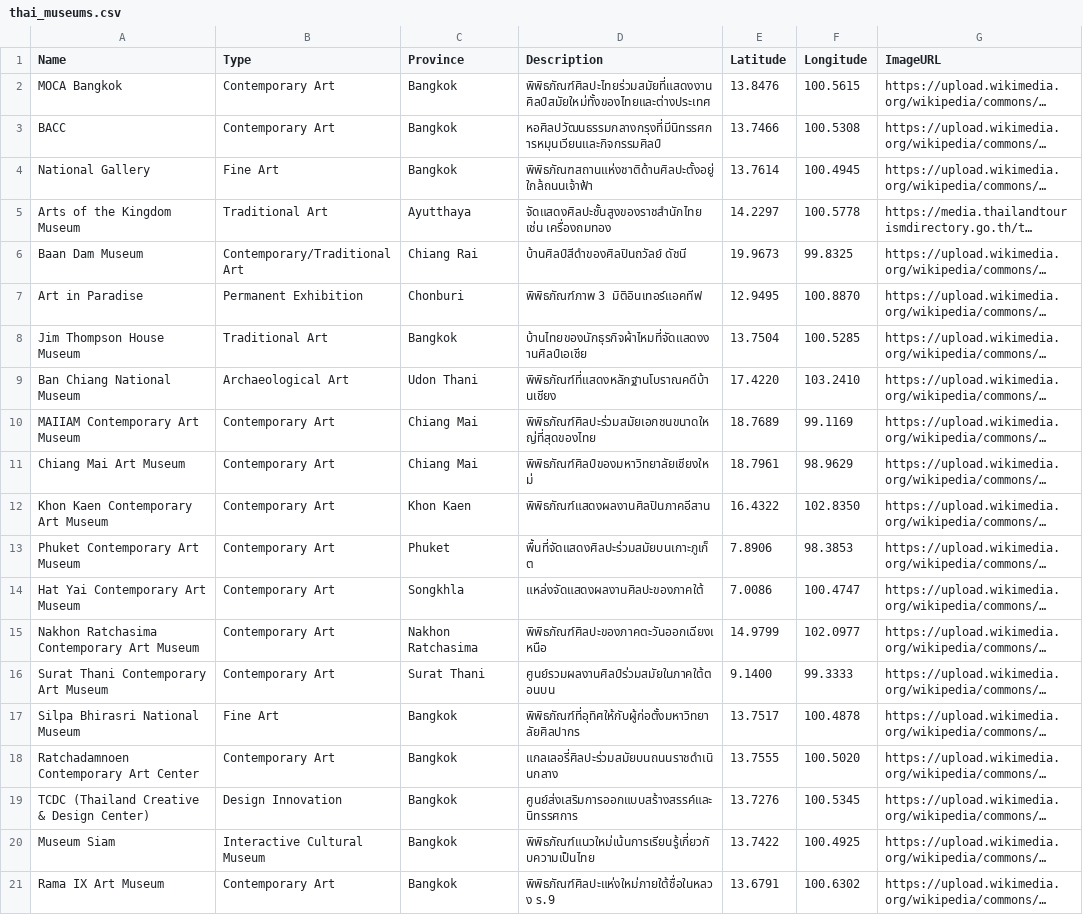
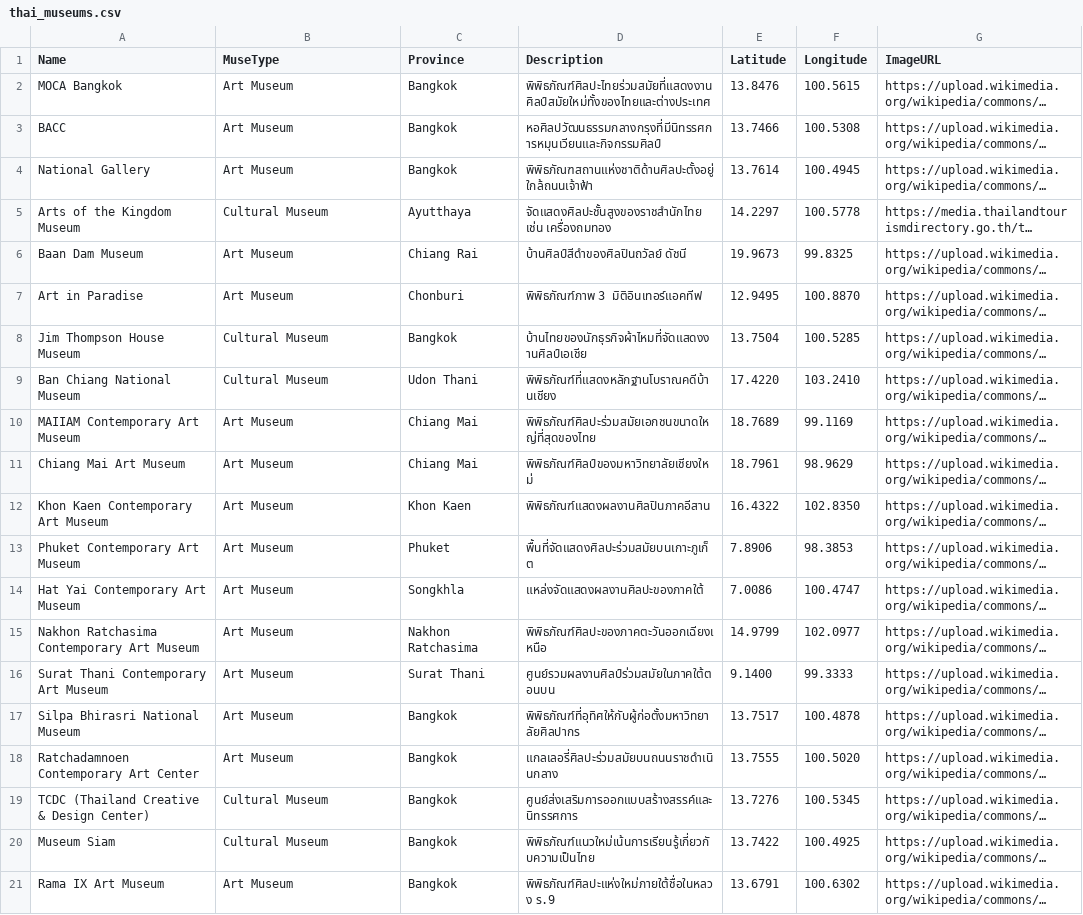
Before and after one commit to Ntsz2547/ThaiMuseum, a CSV file: thai_museums.csv, drawn as a sheet; long unchanged cells end in …; the diff names each change by its address in the sheet, - before the commit and + after, or states it on an @@ line.

```diff
--- a/thai_museums.csv
+++ b/thai_museums.csv
-B1: Type
+B1: MuseType
-B2:B3 (MuseType): Contemporary Art
+B2:B3 (MuseType): Art Museum
-B4 (MuseType): Fine Art
+B4 (MuseType): Art Museum
-B5 (MuseType): Traditional Art
+B5 (MuseType): Cultural Museum
-B6 (MuseType): Contemporary/Traditional Art
+B6 (MuseType): Art Museum
-B7 (MuseType): Permanent Exhibition
+B7 (MuseType): Art Museum
-B8 (MuseType): Traditional Art
+B8 (MuseType): Cultural Museum
-B9 (MuseType): Archaeological Art
+B9 (MuseType): Cultural Museum
-B10:B16 (MuseType): Contemporary Art
+B10:B16 (MuseType): Art Museum
-B17 (MuseType): Fine Art
+B17 (MuseType): Art Museum
-B18 (MuseType): Contemporary Art
+B18 (MuseType): Art Museum
-B19 (MuseType): Design Innovation
+B19 (MuseType): Cultural Museum
-B20 (MuseType): Interactive Cultural Museum
+B20 (MuseType): Cultural Museum
-B21 (MuseType): Contemporary Art
+B21 (MuseType): Art Museum
```
Also changed, not shown: 3 other files.
